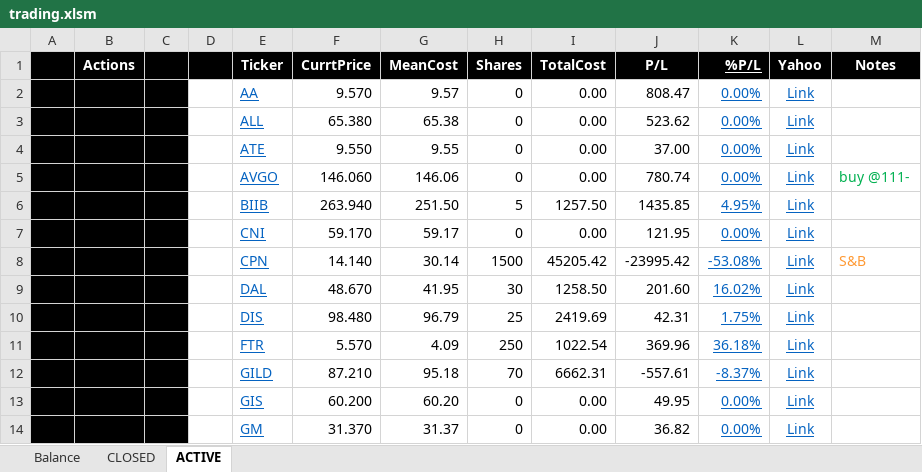
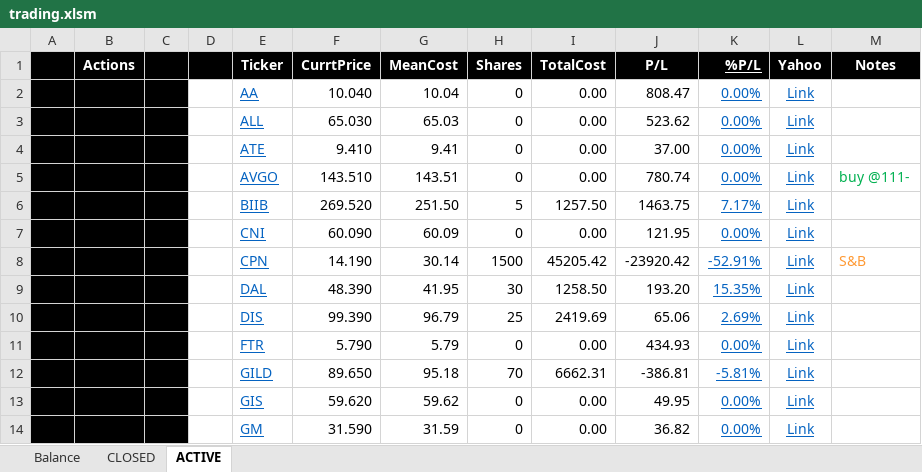
Before and after one commit to minqiang/GP, an Excel workbook: trading.xlsm, sheet ACTIVE, drawn as a sheet; only a part is shown; values as stored, in another font and other column widths than the file's, no borders; charts and pictures and conditional formats not drawn; removed rows and columns are numbered as before the commit, all else as after; the diff covers the shown part only; the diff names each change by its address in the sheet, - before the commit and + after, or states it on an @@ line.

Commit message:
3/7

```diff
--- a/trading.xlsm (sheet ACTIVE)
+++ b/trading.xlsm (sheet ACTIVE)
-F2 (CurrtPrice): 9.570
+F2 (CurrtPrice): 10.040
-G2 (MeanCost): 9.57
+G2 (MeanCost): 10.04
-F3 (CurrtPrice): 65.380
+F3 (CurrtPrice): 65.030
-G3 (MeanCost): 65.38
+G3 (MeanCost): 65.03
-F4 (CurrtPrice): 9.550
+F4 (CurrtPrice): 9.410
-G4 (MeanCost): 9.55
+G4 (MeanCost): 9.41
-F5 (CurrtPrice): 146.060
+F5 (CurrtPrice): 143.510
-G5 (MeanCost): 146.06
+G5 (MeanCost): 143.51
-F6 (CurrtPrice): 263.940
+F6 (CurrtPrice): 269.520
-J6 (P/L): 1435.85
+J6 (P/L): 1463.75
-K6 (%P/L): 4.95%
+K6 (%P/L): 7.17%
-F7 (CurrtPrice): 59.170
+F7 (CurrtPrice): 60.090
-G7 (MeanCost): 59.17
+G7 (MeanCost): 60.09
-F8 (CurrtPrice): 14.140
+F8 (CurrtPrice): 14.190
-J8 (P/L): -23995.42
+J8 (P/L): -23920.42
-K8 (%P/L): -53.08%
+K8 (%P/L): -52.91%
-F9 (CurrtPrice): 48.670
+F9 (CurrtPrice): 48.390
-J9 (P/L): 201.60
+J9 (P/L): 193.20
-K9 (%P/L): 16.02%
+K9 (%P/L): 15.35%
-F10 (CurrtPrice): 98.480
+F10 (CurrtPrice): 99.390
-J10 (P/L): 42.31
+J10 (P/L): 65.06
-K10 (%P/L): 1.75%
+K10 (%P/L): 2.69%
-row 11:  |  |  |  | FTR | 5.570 | 4.09 | 250 | 1022.54 | 369.96 | 36.18% | Link
+row 11:  |  |  |  | FTR | 5.790 | 5.79 | 0 | 0.00 | 434.93 | 0.00% | Link
-F12 (CurrtPrice): 87.210
+F12 (CurrtPrice): 89.650
-J12 (P/L): -557.61
+J12 (P/L): -386.81
-K12 (%P/L): -8.37%
+K12 (%P/L): -5.81%
-F13 (CurrtPrice): 60.200
+F13 (CurrtPrice): 59.620
-G13 (MeanCost): 60.20
+G13 (MeanCost): 59.62
-F14 (CurrtPrice): 31.370
+F14 (CurrtPrice): 31.590
-G14 (MeanCost): 31.37
+G14 (MeanCost): 31.59
```
Also changed, not shown: 2 added rows, 2 removed rows and 41 edited cells elsewhere in this sheet, sheet Balance, sheet CLOSED, charts or pictures.
